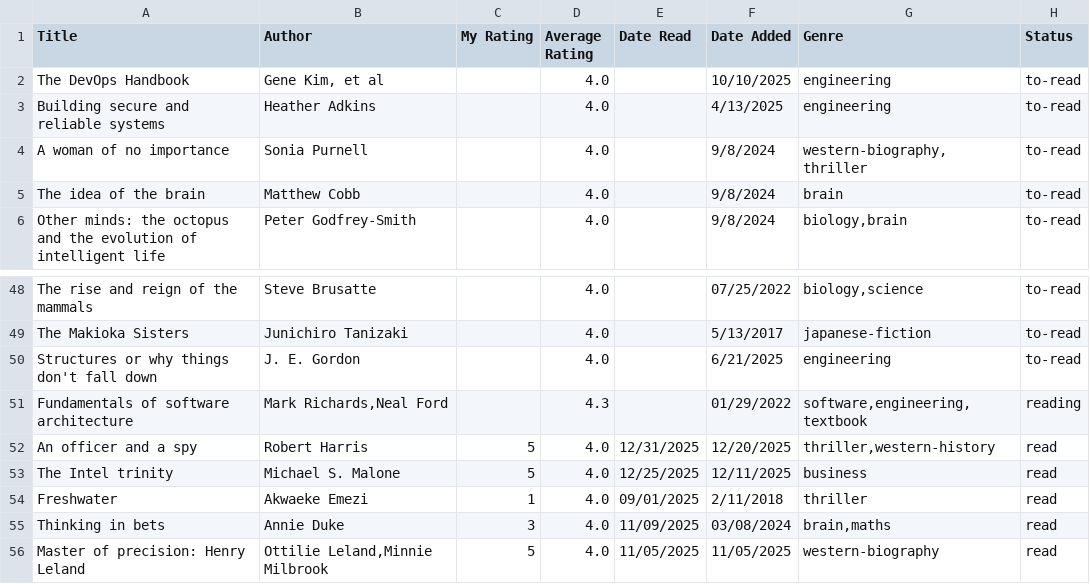
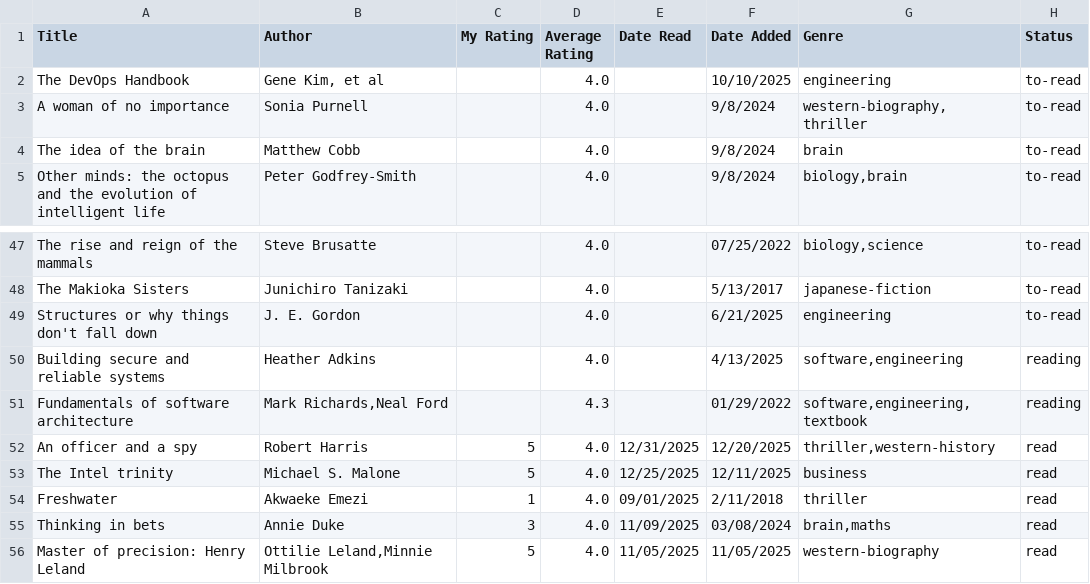
Before and after one commit to dilipwarrier/public, a CSV file: research/books_list.csv, drawn as a sheet; only a part is shown, gaps mark what is left out.

```diff
--- a/research/books_list.csv
+++ b/research/books_list.csv
@@ -2,3 +2,2 @@ Title,Author,My Rating,Average Rating,Date Read,Date Added,Genre,Status
 The DevOps Handbook,"Gene Kim, et al",,4.0,,10/10/2025,engineering,to-read
-Building secure and reliable systems,Heather Adkins,,4.0,,4/13/2025,engineering,to-read
 A woman of no importance,Sonia Purnell,,4.0,,9/8/2024,"western-biography, thriller",to-read
@@ -50,2 +49,3 @@ The Makioka Sisters,Junichiro Tanizaki,,4.0,,5/13/2017,japanese-fiction,to-read
 Structures or why things don't fall down,J. E. Gordon,,4.0,,6/21/2025,engineering,to-read
+Building secure and reliable systems,Heather Adkins,,4.0,,4/13/2025,"software,engineering",reading
 Fundamentals of software architecture,"Mark Richards,Neal Ford",,4.3,,01/29/2022,"software,engineering,textbook",reading
```
Also changed, not shown: 6 other files.
